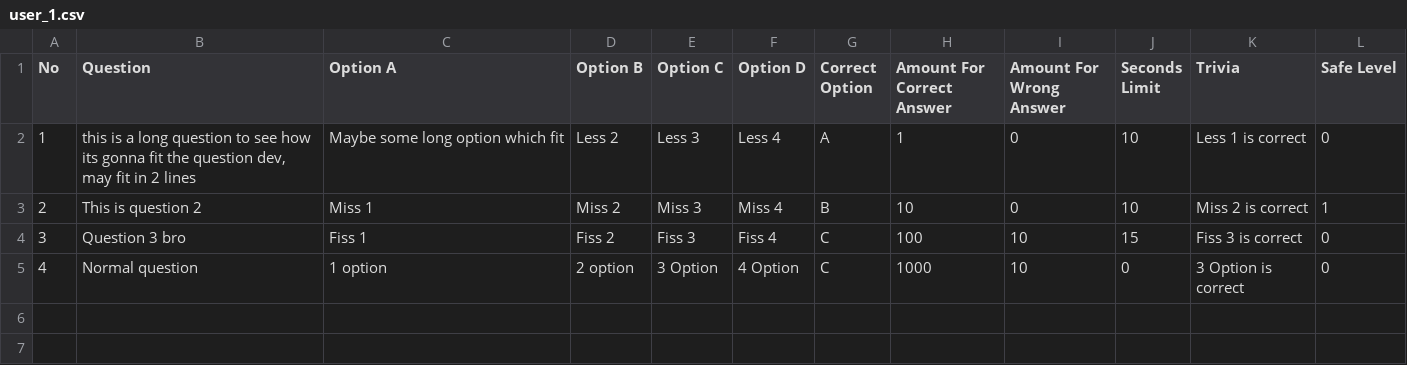
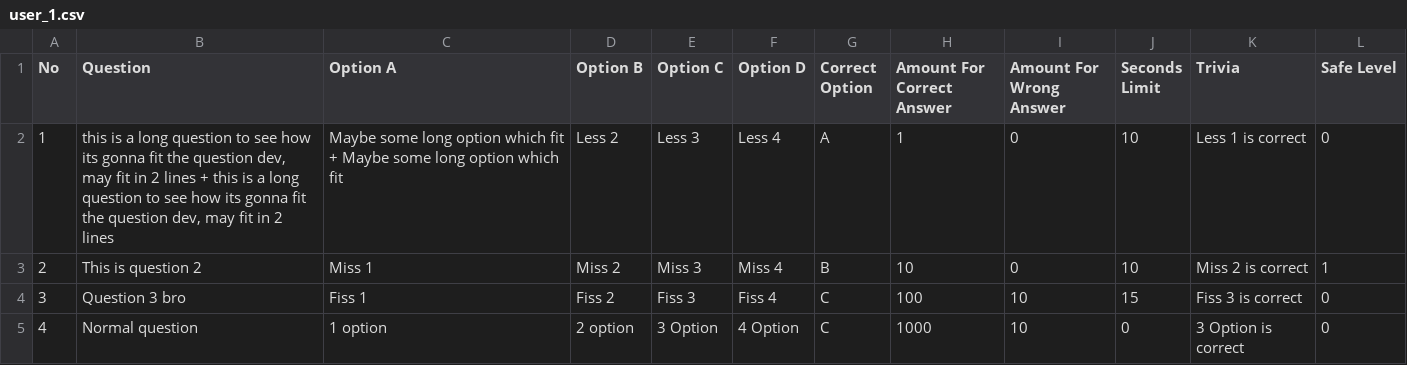
Before and after one commit to rajesh-esaver/emk-mock, a CSV file: questions_set/user_1.csv, drawn as a sheet; the diff names each change by its address in the sheet, - before the commit and + after, or states it on an @@ line.

Commit message:
updates to contenstant option view

```diff
--- a/questions_set/user_1.csv
+++ b/questions_set/user_1.csv
-B2 (Question): …2 lines
+B2 (Question): …2 lines + this is a long question to see how its gonna fit the question dev, may fit in 2 lines
-C2 (Option A): …which fit
+C2 (Option A): …which fit + Maybe some long option which fit
```
Also changed, not shown: 3 other files.
